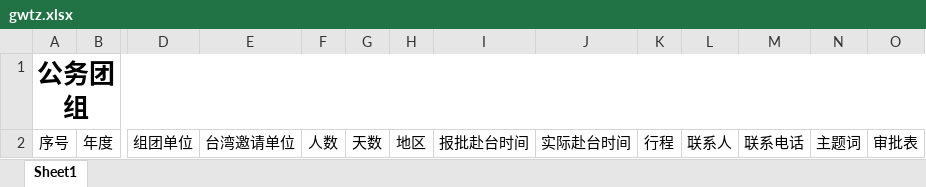
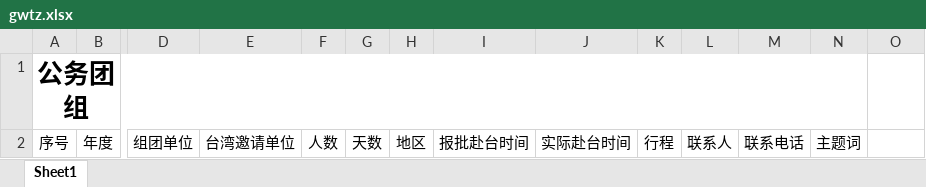
Before and after one commit to ArcherLuo233/election-s-prediction, an Excel workbook: template/gwtz.xlsx, sheet Sheet1, drawn as a sheet; only a part is shown, gaps mark what is left out; values as stored, in another font and other column widths than the file's, no borders; the diff names each change by its address in the sheet, - before the commit and + after, or states it on an @@ line.

```diff
--- a/template/gwtz.xlsx (sheet Sheet1)
+++ b/template/gwtz.xlsx (sheet Sheet1)
-A1:O1 merged
+A1:N1 merged
-O2: 审批表
+O2: (empty)
```
Also changed, not shown: template/swtz.xlsx, 3 other files.
